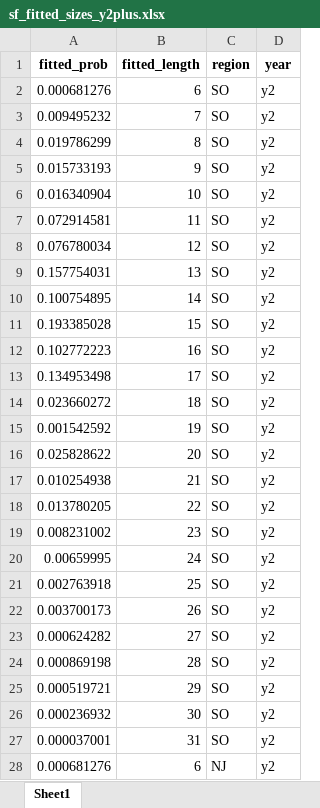
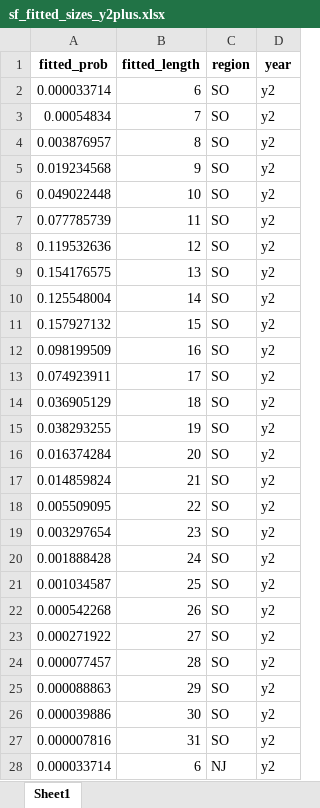
Before and after one commit to acarrharris/Rec.-deman-modelling, an Excel workbook: sf_fitted_sizes_y2plus.xlsx, sheet Sheet1, drawn as a sheet; only a part is shown; values as stored, in another font and other column widths than the file's, no borders; the diff covers the shown part only; the diff names each change by its address in the sheet, - before the commit and + after, or states it on an @@ line.

```diff
--- a/sf_fitted_sizes_y2plus.xlsx (sheet Sheet1)
+++ b/sf_fitted_sizes_y2plus.xlsx (sheet Sheet1)
-A2 (fitted_prob): 0.000681276
+A2 (fitted_prob): 0.000033714
-A3 (fitted_prob): 0.009495232
+A3 (fitted_prob): 0.00054834
-A4 (fitted_prob): 0.019786299
+A4 (fitted_prob): 0.003876957
-A5 (fitted_prob): 0.015733193
+A5 (fitted_prob): 0.019234568
-A6 (fitted_prob): 0.016340904
+A6 (fitted_prob): 0.049022448
-A7 (fitted_prob): 0.072914581
+A7 (fitted_prob): 0.077785739
-A8 (fitted_prob): 0.076780034
+A8 (fitted_prob): 0.119532636
-A9 (fitted_prob): 0.157754031
+A9 (fitted_prob): 0.154176575
-A10 (fitted_prob): 0.100754895
+A10 (fitted_prob): 0.125548004
-A11 (fitted_prob): 0.193385028
+A11 (fitted_prob): 0.157927132
-A12 (fitted_prob): 0.102772223
+A12 (fitted_prob): 0.098199509
-A13 (fitted_prob): 0.134953498
+A13 (fitted_prob): 0.074923911
-A14 (fitted_prob): 0.023660272
+A14 (fitted_prob): 0.036905129
-A15 (fitted_prob): 0.001542592
+A15 (fitted_prob): 0.038293255
-A16 (fitted_prob): 0.025828622
+A16 (fitted_prob): 0.016374284
-A17 (fitted_prob): 0.010254938
+A17 (fitted_prob): 0.014859824
-A18 (fitted_prob): 0.013780205
+A18 (fitted_prob): 0.005509095
-A19 (fitted_prob): 0.008231002
+A19 (fitted_prob): 0.003297654
-A20 (fitted_prob): 0.00659995
+A20 (fitted_prob): 0.001888428
-A21 (fitted_prob): 0.002763918
+A21 (fitted_prob): 0.001034587
-A22 (fitted_prob): 0.003700173
+A22 (fitted_prob): 0.000542268
-A23 (fitted_prob): 0.000624282
+A23 (fitted_prob): 0.000271922
-A24 (fitted_prob): 0.000869198
+A24 (fitted_prob): 0.000077457
-A25 (fitted_prob): 0.000519721
+A25 (fitted_prob): 0.000088863
-A26 (fitted_prob): 0.000236932
+A26 (fitted_prob): 0.000039886
-A27 (fitted_prob): 0.000037001
+A27 (fitted_prob): 0.000007816
-A28 (fitted_prob): 0.000681276
+A28 (fitted_prob): 0.000033714
```
Also changed, not shown: 51 edited cells elsewhere in this sheet, calibration_output_by_period.xlsx, predicted_catch_NJ.xlsx, 14 other files.
